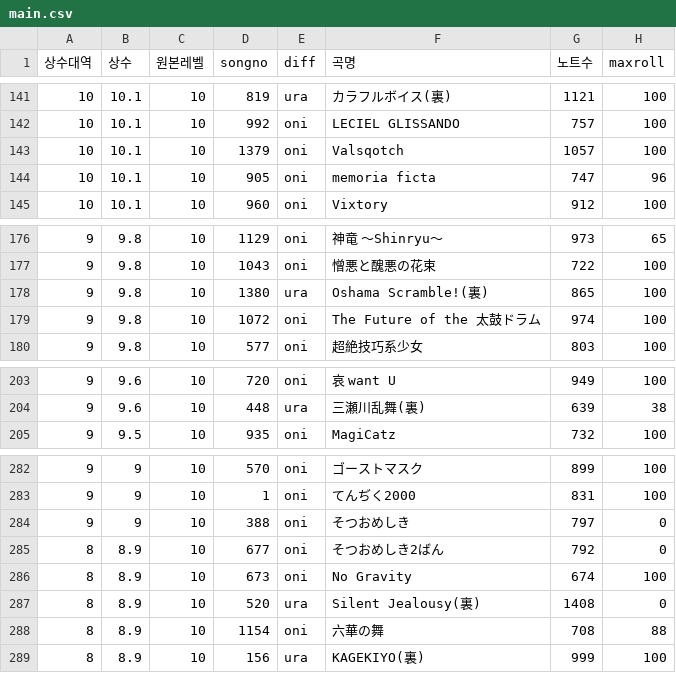
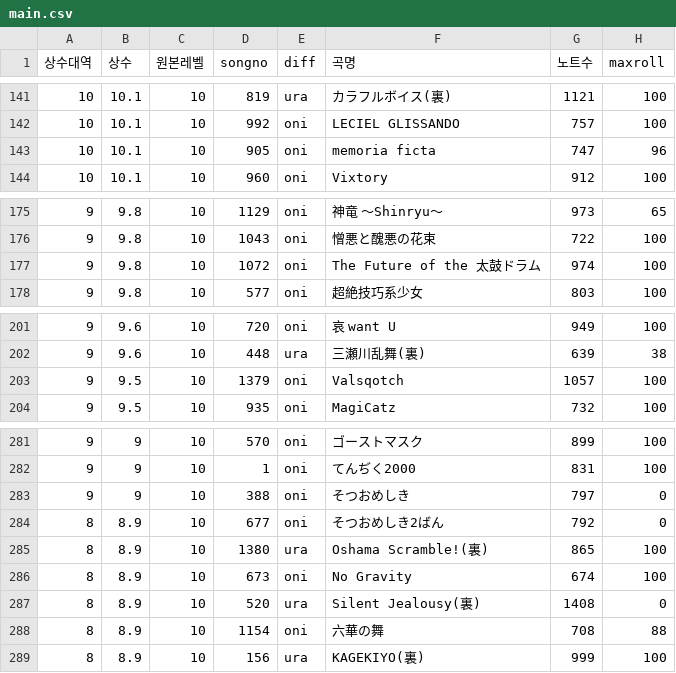
Before and after one commit to taikowiki/taiko-fumen-measure-table, a CSV file: main.csv, drawn as a sheet; only a part is shown, gaps mark what is left out; removed rows and columns are numbered as before the commit, all else as after; the diff names each change by its address in the sheet, - before the commit and + after, or states it on an @@ line.

Commit message:
Add files via upload

```diff
--- a/main.csv
+++ b/main.csv
-row 143: 10 | 10.1 | 10 | 1379 | oni | Valsqotch | 1057 | 100
-row 178: 9 | 9.8 | 10 | 1380 | ura | Oshama Scramble!(裏) | 865 | 100
+row 203: 9 | 9.5 | 10 | 1379 | oni | Valsqotch | 1057 | 100
+row 285: 8 | 8.9 | 10 | 1380 | ura | Oshama Scramble!(裏) | 865 | 100
```
